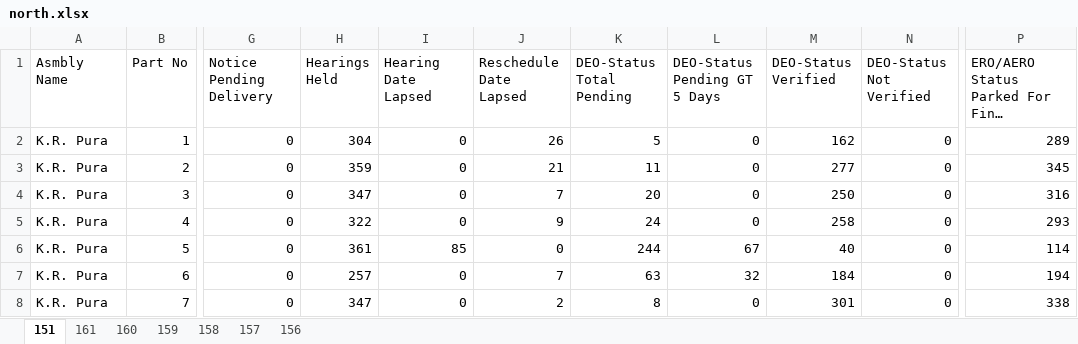
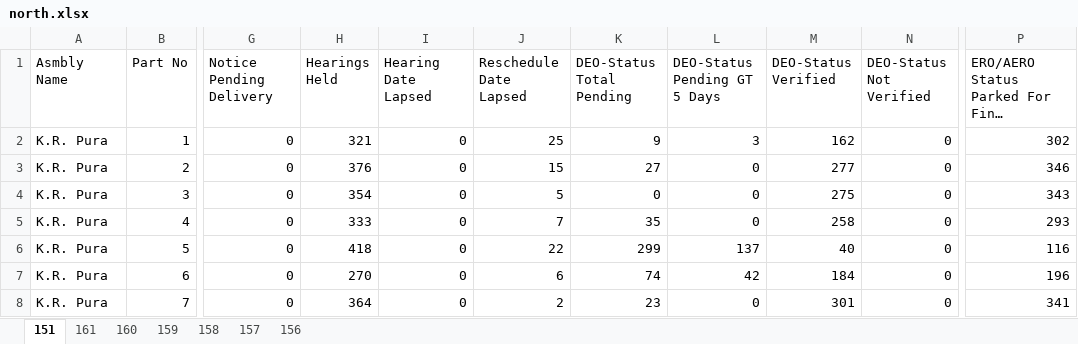
Before and after one commit to deepakmayasandra-cyber/notice-daily, an Excel workbook: north.xlsx, sheet 151, drawn as a sheet; only a part is shown, gaps mark what is left out; long unchanged cells end in …; values as stored, in another font and other column widths than the file's, no borders; the diff covers the shown part only; the diff names each change by its address in the sheet, - before the commit and + after, or states it on an @@ line.

```diff
--- a/north.xlsx (sheet 151)
+++ b/north.xlsx (sheet 151)
-H2 (Hearings Held): 304
+H2 (Hearings Held): 321
-J2 (Reschedule Date Lapsed): 26
+J2 (Reschedule Date Lapsed): 25
-K2 (DEO-Status Total Pending): 5
+K2 (DEO-Status Total Pending): 9
-L2 (DEO-Status Pending GT 5 Days): 0
+L2 (DEO-Status Pending GT 5 Days): 3
-P2: 289
+P2: 302
-H3 (Hearings Held): 359
+H3 (Hearings Held): 376
-J3 (Reschedule Date Lapsed): 21
+J3 (Reschedule Date Lapsed): 15
-K3 (DEO-Status Total Pending): 11
+K3 (DEO-Status Total Pending): 27
-P3: 345
+P3: 346
-H4 (Hearings Held): 347
+H4 (Hearings Held): 354
-J4 (Reschedule Date Lapsed): 7
+J4 (Reschedule Date Lapsed): 5
-K4 (DEO-Status Total Pending): 20
+K4 (DEO-Status Total Pending): 0
-M4 (DEO-Status Verified): 250
+M4 (DEO-Status Verified): 275
-P4: 316
+P4: 343
-H5 (Hearings Held): 322
+H5 (Hearings Held): 333
-J5 (Reschedule Date Lapsed): 9
+J5 (Reschedule Date Lapsed): 7
-K5 (DEO-Status Total Pending): 24
+K5 (DEO-Status Total Pending): 35
-H6 (Hearings Held): 361
+H6 (Hearings Held): 418
-I6 (Hearing Date Lapsed): 85
+I6 (Hearing Date Lapsed): 0
-J6 (Reschedule Date Lapsed): 0
+J6 (Reschedule Date Lapsed): 22
-K6 (DEO-Status Total Pending): 244
+K6 (DEO-Status Total Pending): 299
-L6 (DEO-Status Pending GT 5 Days): 67
+L6 (DEO-Status Pending GT 5 Days): 137
-P6: 114
+P6: 116
-H7 (Hearings Held): 257
+H7 (Hearings Held): 270
-J7 (Reschedule Date Lapsed): 7
+J7 (Reschedule Date Lapsed): 6
-K7 (DEO-Status Total Pending): 63
+K7 (DEO-Status Total Pending): 74
-L7 (DEO-Status Pending GT 5 Days): 32
+L7 (DEO-Status Pending GT 5 Days): 42
-P7: 194
+P7: 196
-H8 (Hearings Held): 347
+H8 (Hearings Held): 364
-K8 (DEO-Status Total Pending): 8
+K8 (DEO-Status Total Pending): 23
-P8: 338
+P8: 341
```
Also changed, not shown: 1732 edited cells elsewhere in this sheet, sheet 158, sheet 160, sheet 156, sheet 159, sheet 161, sheet 157, south.xlsx.
